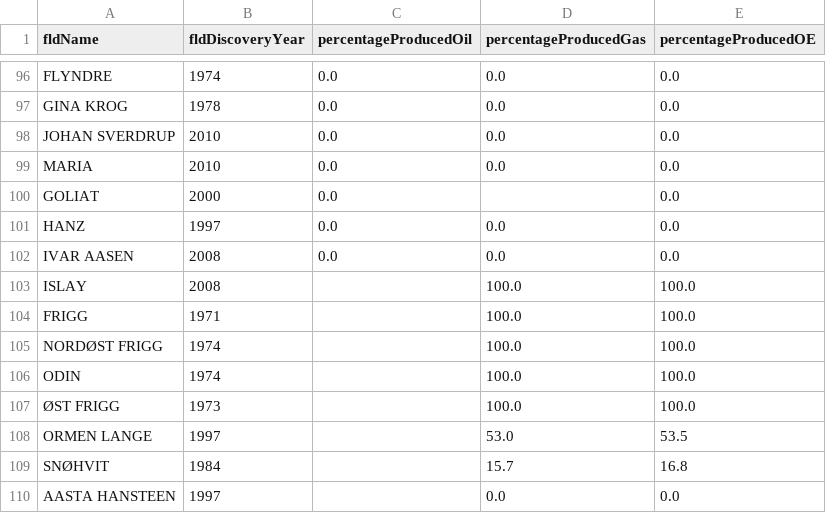
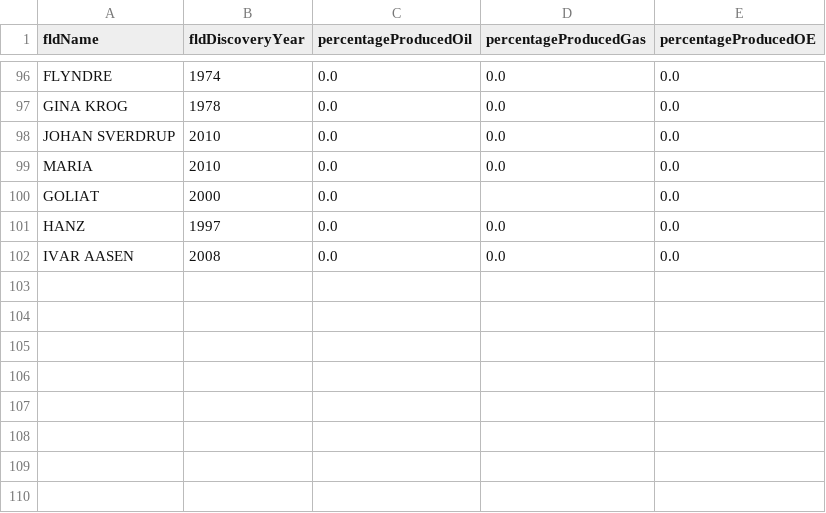
Before and after one commit to ivarref/ncs-overview, a CSV file: data/field_percentage_produced_oil.csv, drawn as a sheet; only a part is shown, gaps mark what is left out.

Commit message:
Remove empty values

```diff
--- a/data/field_percentage_produced_oil.csv
+++ b/data/field_percentage_produced_oil.csv
@@ -102,9 +102 @@ HANZ,1997,0.0,0.0,0.0
 IVAR AASEN,2008,0.0,0.0,0.0
-ISLAY,2008,,100.0,100.0
-FRIGG,1971,,100.0,100.0
-NORDØST FRIGG,1974,,100.0,100.0
-ODIN,1974,,100.0,100.0
-ØST FRIGG,1973,,100.0,100.0
-ORMEN LANGE,1997,,53.0,53.5
-SNØHVIT,1984,,15.7,16.8
-AASTA HANSTEEN,1997,,0.0,0.0
```
Also changed, not shown: 1 other file.
